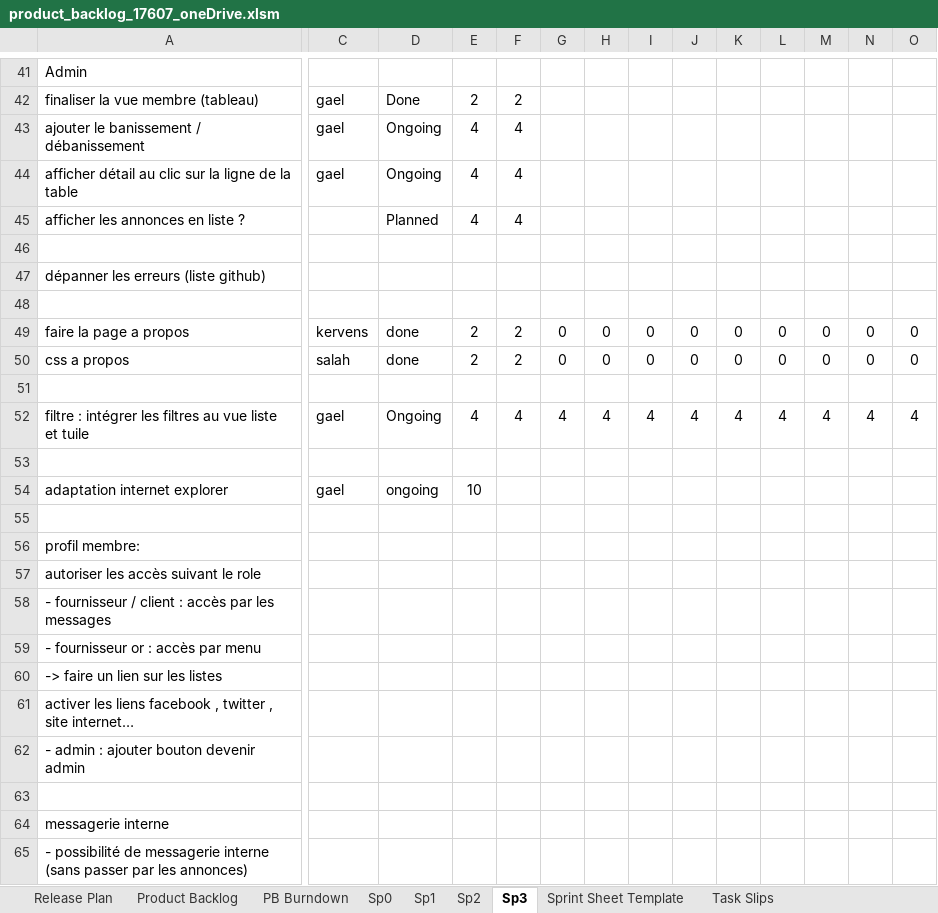
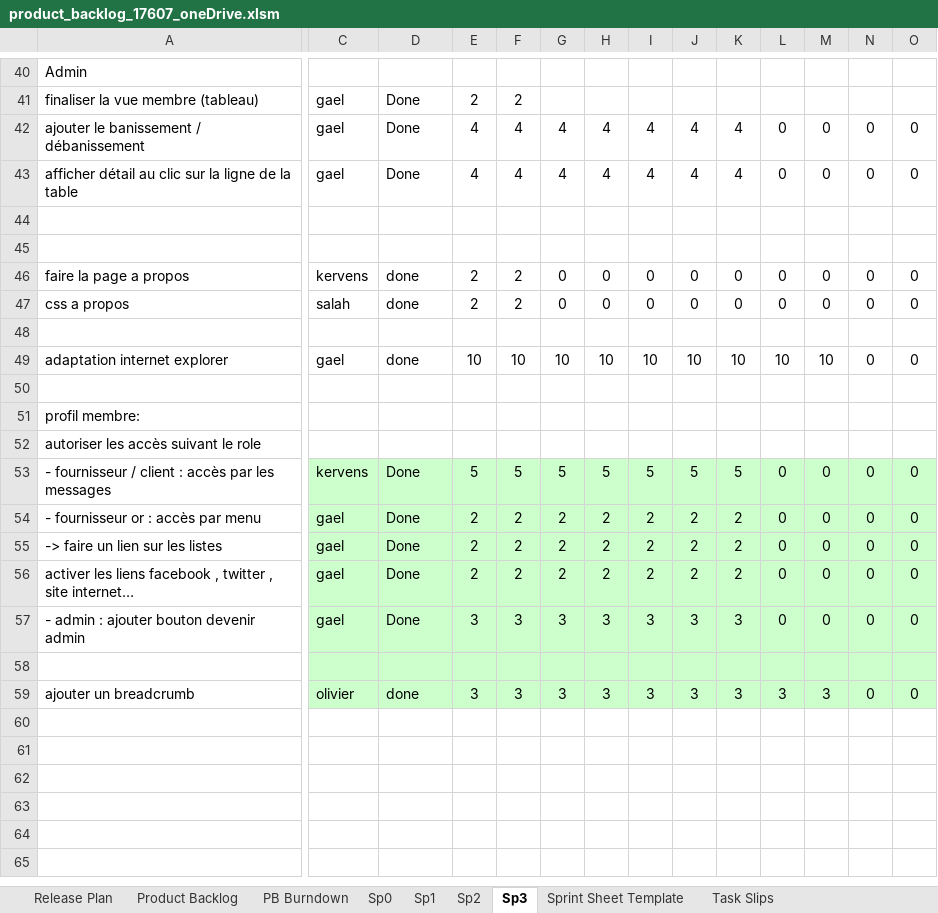
Before and after one commit to Gazowski/projet_picturing, an Excel workbook: fichiers_projet/product_backlog_17607_oneDrive.xlsm, sheet Sp3, drawn as a sheet; only a part is shown, gaps mark what is left out; values as stored, in another font and other column widths than the file's, no borders; charts and pictures and conditional formats not drawn; removed rows and columns are numbered as before the commit, all else as after; rows hold the shown columns only; the diff covers the shown part only; the diff names each change by its address in the sheet, - before the commit and + after, or states it on an @@ line.

```diff
--- a/fichiers_projet/product_backlog_17607_oneDrive.xlsm (sheet Sp3)
+++ b/fichiers_projet/product_backlog_17607_oneDrive.xlsm (sheet Sp3)
-D42:D43: Ongoing
+D42:D43: Done
-G42:G43: (empty)
+G42:G43: 4
-H42:H43: (empty)
+H42:H43: 4
-I42:I43: (empty)
+I42:I43: 4
-J42:J43: (empty)
+J42:J43: 4
-K42:K43: (empty)
+K42:K43: 4
-L42:L43: (empty)
+L42:L43: 0
-M42:M43: (empty)
+M42:M43: 0
-N42:N43: (empty)
+N42:N43: 0
-O42:O43: (empty)
+O42:O43: 0
-row 45: afficher les annonces en liste ? |  | Planned | 4 | 4
-row 47: dépanner les erreurs (liste github)
-row 52: filtre : intégrer les filtres au vue liste et tuile | gael | Ongoing | 4 | 4 | 4 | 4 | 4 | 4 | 4 | 4 | 4 | 4 | 4
-row 49: (empty)
+row 49: adaptation internet explorer | gael | done | 10 | 10 | 10 | 10 | 10 | 10 | 10 | 10 | 10 | 0 | 0
-row 54: adaptation internet explorer | gael | ongoing | 10
-row 58: - fournisseur / client : accès par les messages
-row 59: - fournisseur or : accès par menu
-row 60: -> faire un lien sur les listes
-row 61: activer les liens facebook , twitter , site internet…
-row 62: - admin : ajouter bouton devenir admin
+row 53: - fournisseur / client : accès par les messages | kervens | Done | 5 | 5 | 5 | 5 | 5 | 5 | 5 | 0 | 0 | 0 | 0
+row 54: - fournisseur or : accès par menu | gael | Done | 2 | 2 | 2 | 2 | 2 | 2 | 2 | 0 | 0 | 0 | 0
+row 55: -> faire un lien sur les listes | gael | Done | 2 | 2 | 2 | 2 | 2 | 2 | 2 | 0 | 0 | 0 | 0
+row 56: activer les liens facebook , twitter , site internet… | gael | Done | 2 | 2 | 2 | 2 | 2 | 2 | 2 | 0 | 0 | 0 | 0
+row 57: - admin : ajouter bouton devenir admin | gael | Done | 3 | 3 | 3 | 3 | 3 | 3 | 3 | 0 | 0 | 0 | 0
-C58:O58 fill: none
+C58:O58 fill: #CCFFCC
-row 64: messagerie interne
-row 65: - possibilité de messagerie interne (sans passer par les annonces)
+row 59: ajouter un breadcrumb | olivier | done | 3 | 3 | 3 | 3 | 3 | 3 | 3 | 3 | 3 | 0 | 0
```
Also changed, not shown: 3 added rows, 4 removed rows, 10 edited cells and cell formats elsewhere in this sheet, sheet Product Backlog, hidden cells, charts or pictures.
